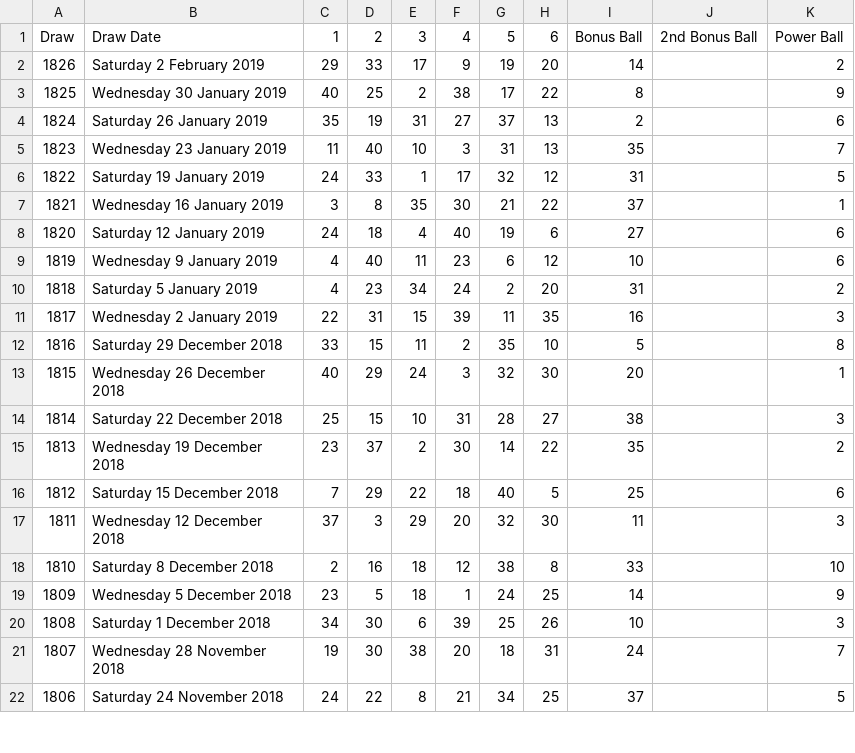
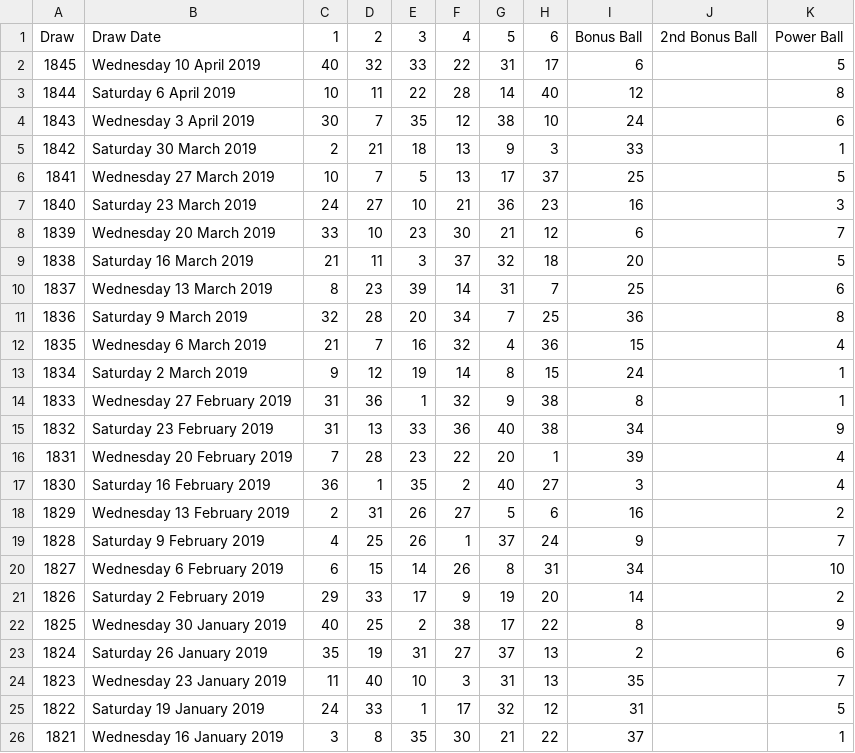
Before and after one commit to devonChurch/shortbread-biscuit, a CSV file: public/lotto-numbers.csv, drawn as a sheet; only a part is shown; the shorter side is filled out with more unchanged rows.

```diff
--- a/public/lotto-numbers.csv
+++ b/public/lotto-numbers.csv
@@ -1,2 +1,21 @@
 Draw,Draw Date,1,2,3,4,5,6,Bonus Ball,2nd Bonus Ball,Power Ball
+1845,Wednesday 10 April 2019,40,32,33,22,31,17,6,,5
+1844,Saturday 6 April 2019,10,11,22,28,14,40,12,,8
+1843,Wednesday 3 April 2019,30,7,35,12,38,10,24,,6
+1842,Saturday 30 March 2019,2,21,18,13,9,3,33,,1
+1841,Wednesday 27 March 2019,10,7,5,13,17,37,25,,5
+1840,Saturday 23 March 2019,24,27,10,21,36,23,16,,3
+1839,Wednesday 20 March 2019,33,10,23,30,21,12,6,,7
+1838,Saturday 16 March 2019,21,11,3,37,32,18,20,,5
+1837,Wednesday 13 March 2019,8,23,39,14,31,7,25,,6
+1836,Saturday 9 March 2019,32,28,20,34,7,25,36,,8
+1835,Wednesday 6 March 2019,21,7,16,32,4,36,15,,4
+1834,Saturday 2 March 2019,9,12,19,14,8,15,24,,1
+1833,Wednesday 27 February 2019,31,36,1,32,9,38,8,,1
+1832,Saturday 23 February 2019,31,13,33,36,40,38,34,,9
+1831,Wednesday 20 February 2019,7,28,23,22,20,1,39,,4
+1830,Saturday 16 February 2019,36,1,35,2,40,27,3,,4
+1829,Wednesday 13 February 2019,2,31,26,27,5,6,16,,2
+1828,Saturday 9 February 2019,4,25,26,1,37,24,9,,7
+1827,Wednesday 6 February 2019,6,15,14,26,8,31,34,,10
 1826,Saturday 2 February 2019,29,33,17,9,19,20,14,,2
```
Also changed, not shown: 2 other files.
